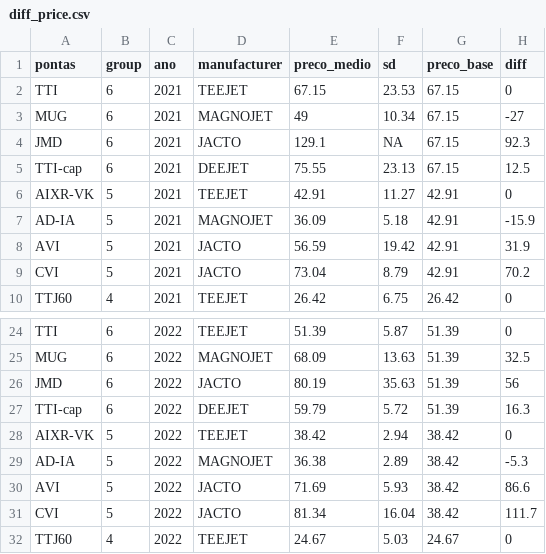
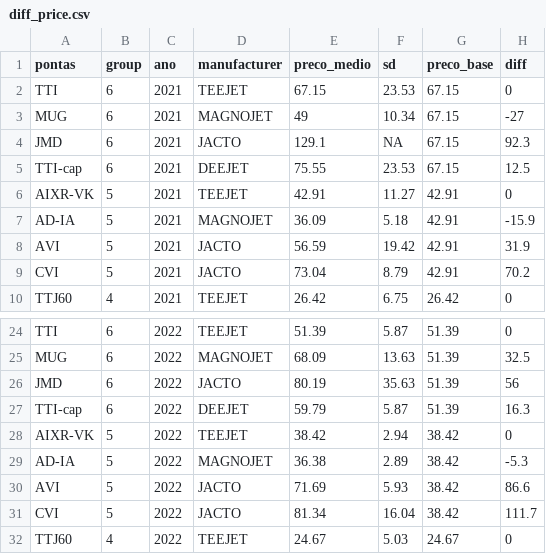
Before and after one commit to maxwelco/tjsa_price, a CSV file: diff_price.csv, drawn as a sheet; only a part is shown, gaps mark what is left out.

```diff
--- a/diff_price.csv
+++ b/diff_price.csv
@@ -4,3 +4,3 @@ MUG,6,2021,MAGNOJET,49,10.34,67.15,-27
 JMD,6,2021,JACTO,129.1,NA,67.15,92.3
-TTI-cap,6,2021,DEEJET,75.55,23.13,67.15,12.5
+TTI-cap,6,2021,DEEJET,75.55,23.53,67.15,12.5
 AIXR-VK,5,2021,TEEJET,42.91,11.27,42.91,0
@@ -26,3 +26,3 @@ MUG,6,2022,MAGNOJET,68.09,13.63,51.39,32.5
 JMD,6,2022,JACTO,80.19,35.63,51.39,56
-TTI-cap,6,2022,DEEJET,59.79,5.72,51.39,16.3
+TTI-cap,6,2022,DEEJET,59.79,5.87,51.39,16.3
 AIXR-VK,5,2022,TEEJET,38.42,2.94,38.42,0
```
Also changed, not shown: dados_completos.csv, 5 other files.
